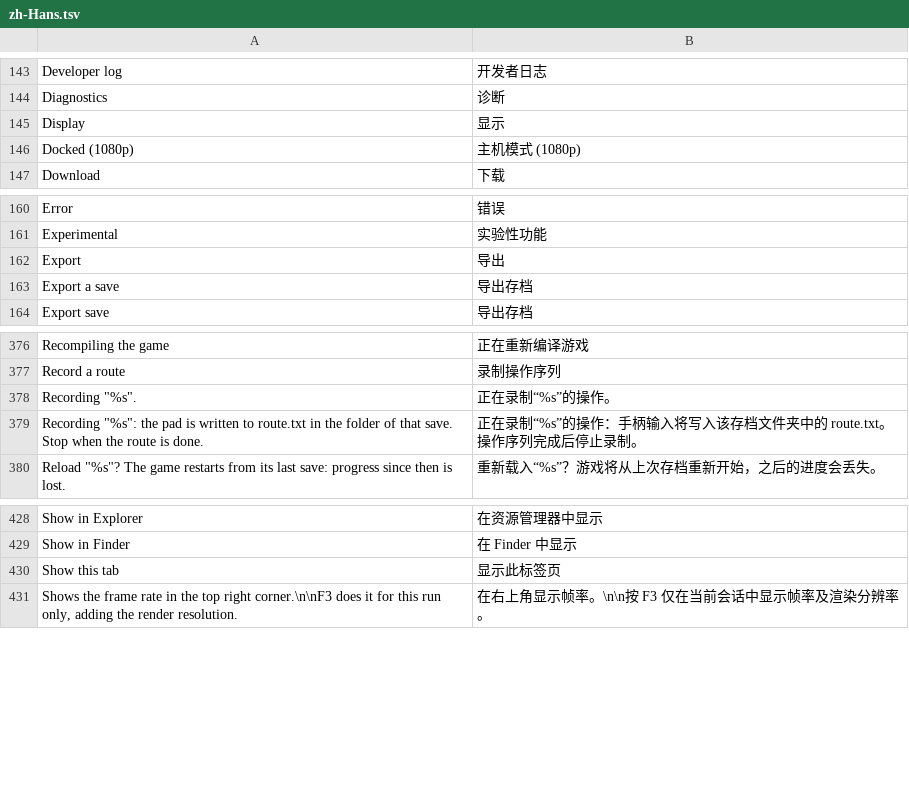
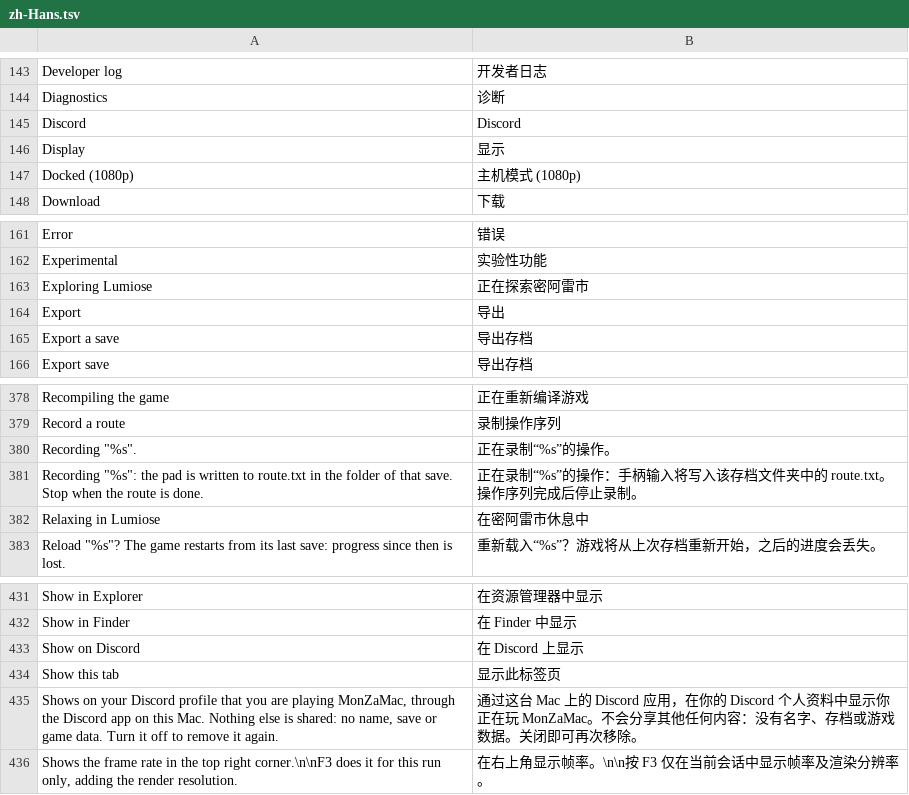
Before and after one commit to lucabravi/MonZaMac, a TSV file: i18n/catalog/zh-Hans.tsv, drawn as a sheet; only a part is shown, gaps mark what is left out; the diff names each change by its address in the sheet, - before the commit and + after, or states it on an @@ line.

```diff
--- a/i18n/catalog/zh-Hans.tsv
+++ b/i18n/catalog/zh-Hans.tsv
+row 145: Discord | Discord
+row 163: Exploring Lumiose | 正在探索密阿雷市
+row 382: Relaxing in Lumiose | 在密阿雷市休息中
+row 433: Show on Discord | 在 Discord 上显示
+row 435: Shows on your Discord profile that you are playing MonZaMac, through the Discord app on this Mac. Nothing else is shared: no name, save or game data. Turn it off to remove it again. | 通过这台 Mac 上的 Discord 应用，在你的 Discord 个人资料中显示你正在玩 MonZaMac。不会分享其他任何内容：没有名字、存档或游戏数据。关闭即可再次移除。
```
Also changed, not shown: i18n/catalog/en.tsv, i18n/catalog/fr.tsv, 15 other files.
